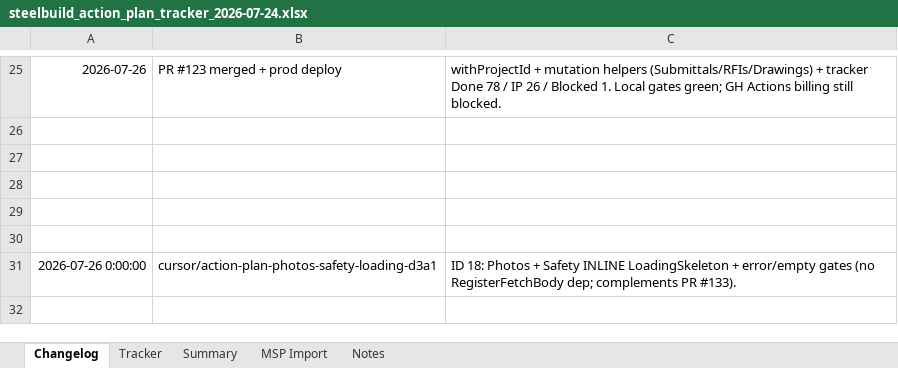
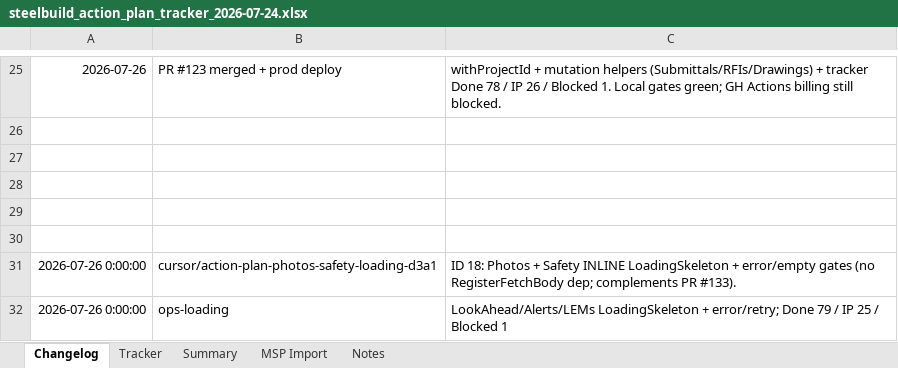
Before and after one commit to lorteezy87/SteelBuild-Pro-Rev.2, an Excel workbook: docs/action-plan/steelbuild_action_plan_tracker_2026-07-24.xlsx, sheet Changelog, drawn as a sheet; only a part is shown, gaps mark what is left out; values as stored, in another font and other column widths than the file's, no borders; the diff names each change by its address in the sheet, - before the commit and + after, or states it on an @@ line.

```diff
--- a/docs/action-plan/steelbuild_action_plan_tracker_2026-07-24.xlsx (sheet Changelog)
+++ b/docs/action-plan/steelbuild_action_plan_tracker_2026-07-24.xlsx (sheet Changelog)
+row 32: 2026-07-26 0:00:00 | ops-loading | LookAhead/Alerts/LEMs LoadingSkeleton + error/retry; Done 79 / IP 25 / Blocked 1
```
Also changed, not shown: sheet Tracker, 8 other files.
